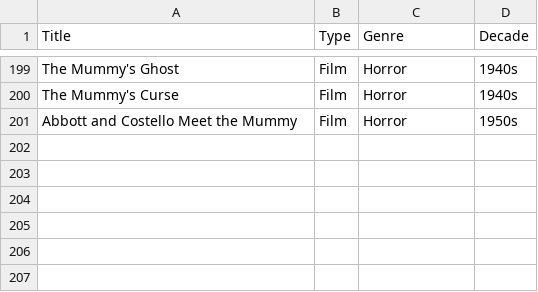
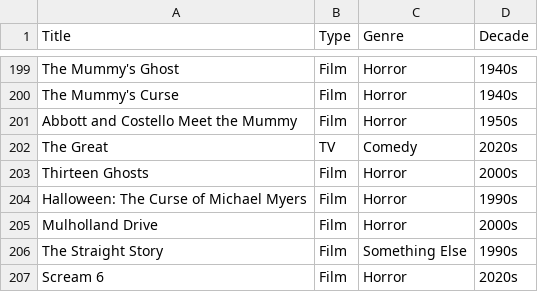
Before and after one commit to JenB-DS/filmapp, a CSV file: dvd_collection.csv, drawn as a sheet; only a part is shown, gaps mark what is left out; the diff names each change by its address in the sheet, - before the commit and + after, or states it on an @@ line.

Commit message:
add DVDs

```diff
--- a/dvd_collection.csv
+++ b/dvd_collection.csv
+row 202: The Great | TV | Comedy | 2020s
+row 203: Thirteen Ghosts | Film | Horror | 2000s
+row 204: Halloween: The Curse of Michael Myers | Film | Horror | 1990s
+row 205: Mulholland Drive | Film | Horror | 2000s
+row 206: The Straight Story | Film | Something Else | 1990s
+row 207: Scream 6 | Film | Horror | 2020s
```
